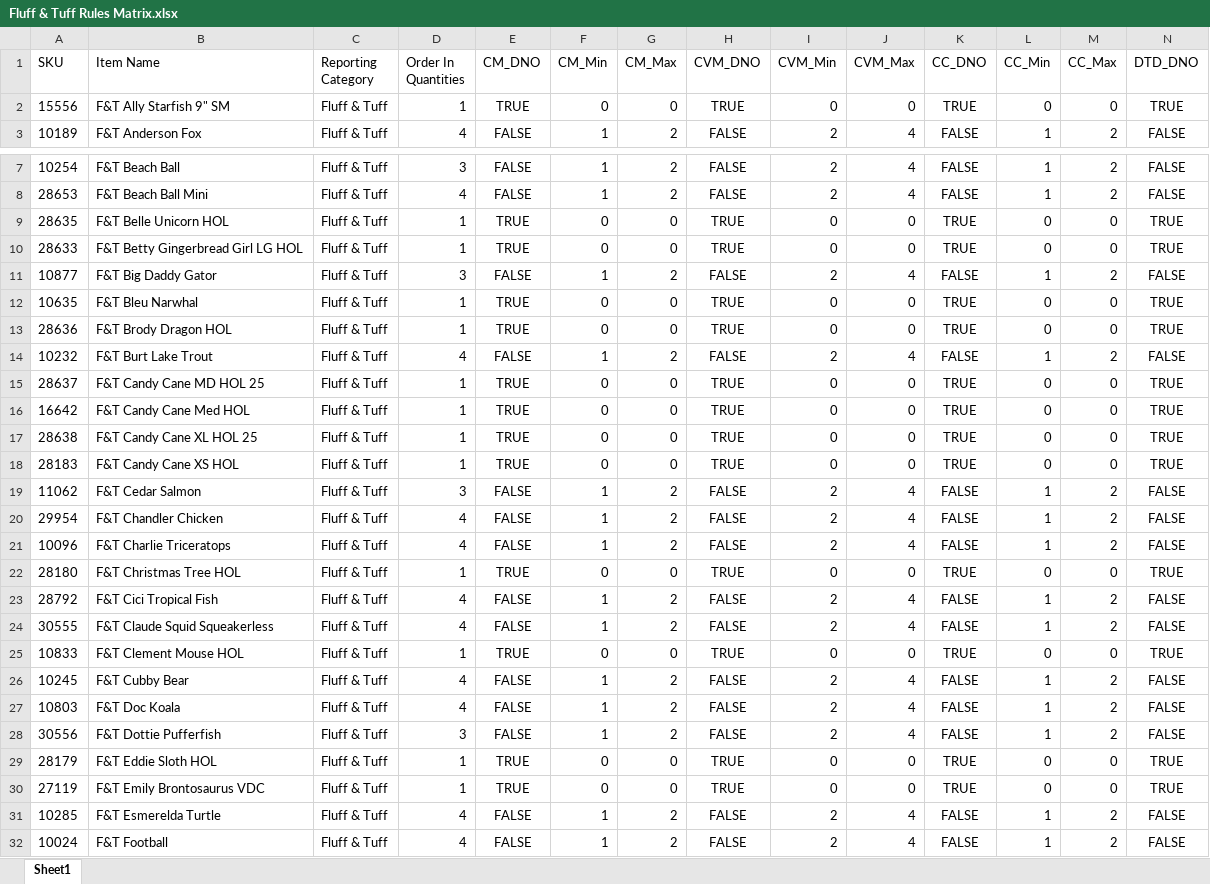
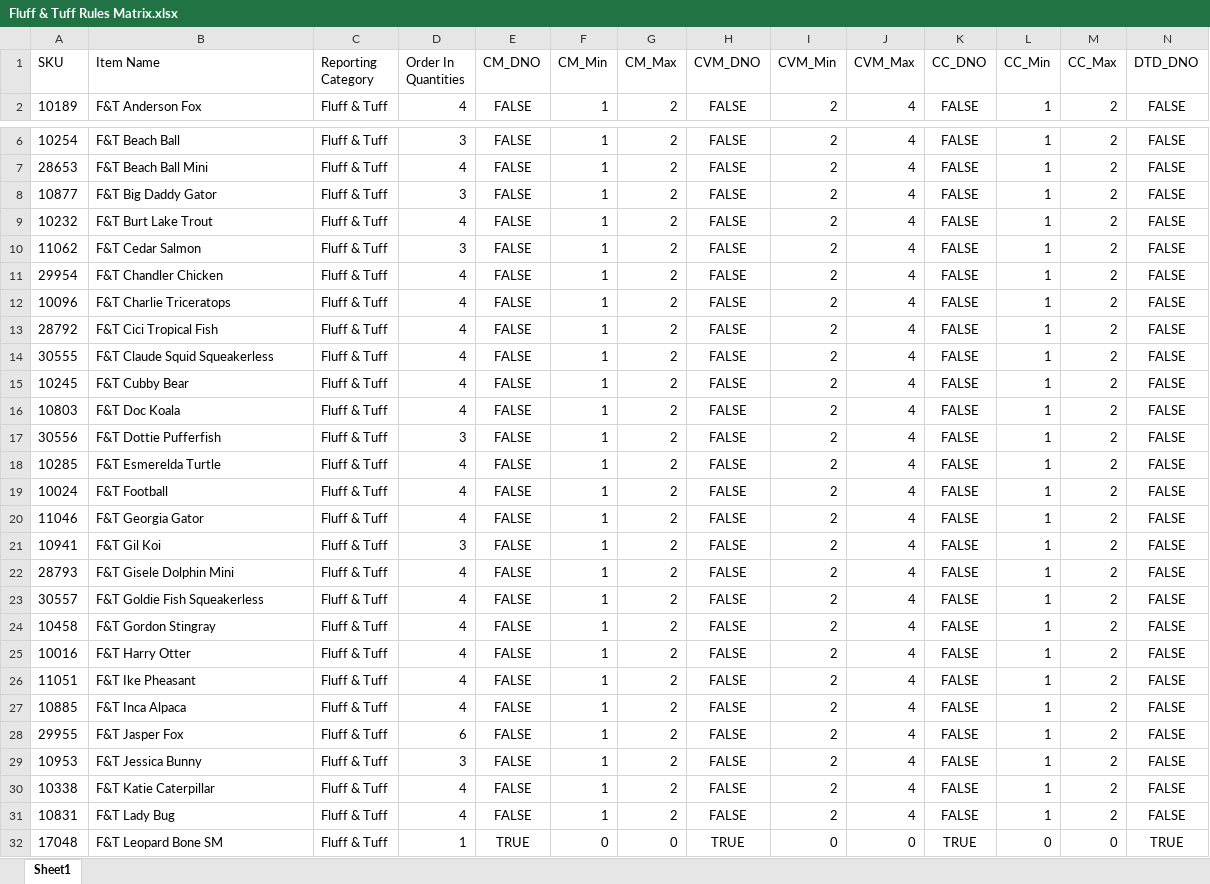
Before and after one commit to RWUnleashedMutt/Vendor-Ordering, an Excel workbook: Data/Rules/Fluff & Tuff Rules Matrix.xlsx, sheet Sheet1, drawn as a sheet; only a part is shown, gaps mark what is left out; the shorter side is filled out with more unchanged rows; values as stored, in another font and other column widths than the file's, no borders; removed rows and columns are numbered as before the commit, all else as after; rows hold the shown columns only; the diff covers the shown part only; the diff names each change by its address in the sheet, - before the commit and + after, or states it on an @@ line.

```diff
--- a/Data/Rules/Fluff & Tuff Rules Matrix.xlsx (sheet Sheet1)
+++ b/Data/Rules/Fluff & Tuff Rules Matrix.xlsx (sheet Sheet1)
-row 2: 15556 | F&T Ally Starfish 9" SM | Fluff & Tuff | 1 | TRUE | 0 | 0 | TRUE | 0 | 0 | TRUE | 0 | 0 | TRUE
-row 9: 28635 | F&T Belle Unicorn HOL | Fluff & Tuff | 1 | TRUE | 0 | 0 | TRUE | 0 | 0 | TRUE | 0 | 0 | TRUE
-row 10: 28633 | F&T Betty Gingerbread Girl LG HOL | Fluff & Tuff | 1 | TRUE | 0 | 0 | TRUE | 0 | 0 | TRUE | 0 | 0 | TRUE
-row 12: 10635 | F&T Bleu Narwhal | Fluff & Tuff | 1 | TRUE | 0 | 0 | TRUE | 0 | 0 | TRUE | 0 | 0 | TRUE
-row 13: 28636 | F&T Brody Dragon HOL | Fluff & Tuff | 1 | TRUE | 0 | 0 | TRUE | 0 | 0 | TRUE | 0 | 0 | TRUE
-row 15: 28637 | F&T Candy Cane MD HOL 25 | Fluff & Tuff | 1 | TRUE | 0 | 0 | TRUE | 0 | 0 | TRUE | 0 | 0 | TRUE
-row 16: 16642 | F&T Candy Cane Med HOL | Fluff & Tuff | 1 | TRUE | 0 | 0 | TRUE | 0 | 0 | TRUE | 0 | 0 | TRUE
-row 17: 28638 | F&T Candy Cane XL HOL 25 | Fluff & Tuff | 1 | TRUE | 0 | 0 | TRUE | 0 | 0 | TRUE | 0 | 0 | TRUE
-row 18: 28183 | F&T Candy Cane XS HOL | Fluff & Tuff | 1 | TRUE | 0 | 0 | TRUE | 0 | 0 | TRUE | 0 | 0 | TRUE
-row 22: 28180 | F&T Christmas Tree HOL | Fluff & Tuff | 1 | TRUE | 0 | 0 | TRUE | 0 | 0 | TRUE | 0 | 0 | TRUE
-row 25: 10833 | F&T Clement Mouse HOL | Fluff & Tuff | 1 | TRUE | 0 | 0 | TRUE | 0 | 0 | TRUE | 0 | 0 | TRUE
-row 29: 28179 | F&T Eddie Sloth HOL | Fluff & Tuff | 1 | TRUE | 0 | 0 | TRUE | 0 | 0 | TRUE | 0 | 0 | TRUE
-row 30: 27119 | F&T Emily Brontosaurus VDC | Fluff & Tuff | 1 | TRUE | 0 | 0 | TRUE | 0 | 0 | TRUE | 0 | 0 | TRUE
```
Also changed, not shown: 1 added row, 13 removed rows and 4 edited cells elsewhere in this sheet, Data/Rules/SE Rules Matrix.xlsx, 23 other files.
